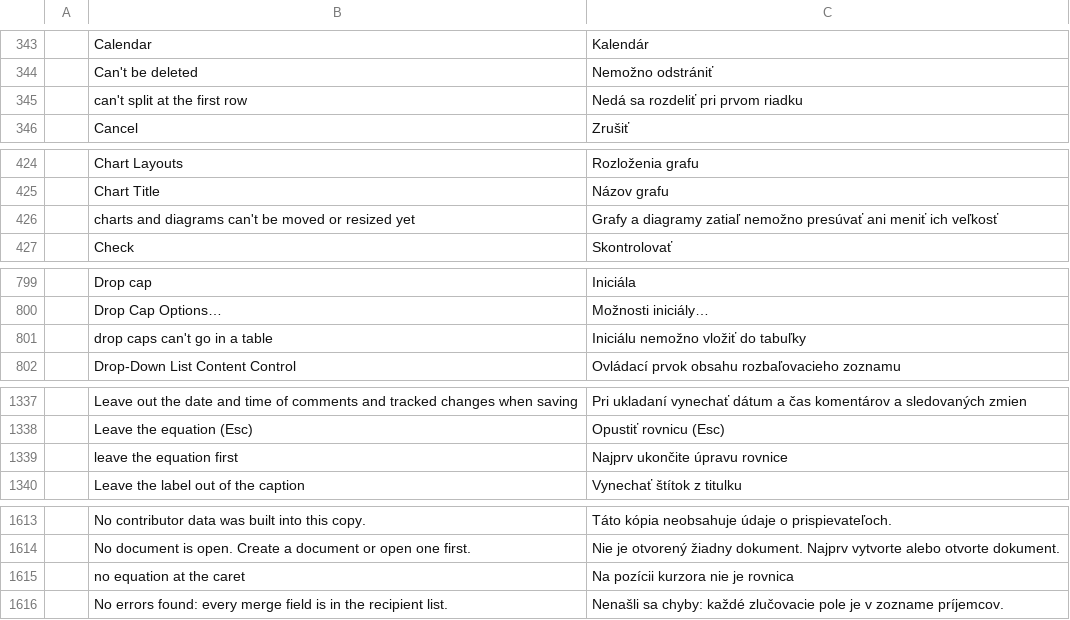
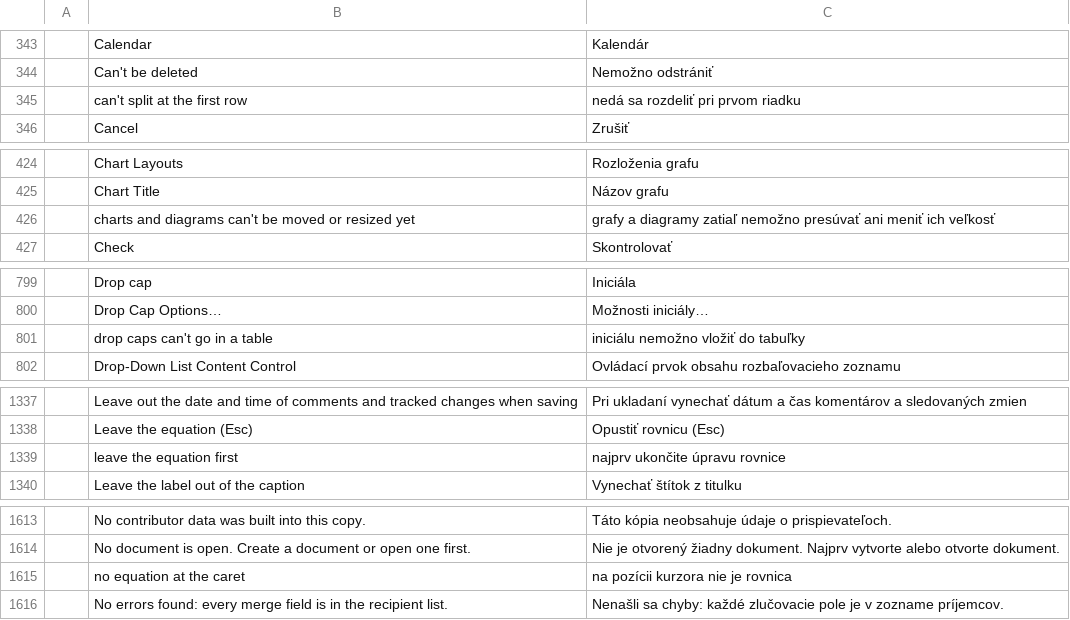
Before and after one commit to 7mz410/craft-i18n, a TSV file: locales/sk/wordcraft.tsv, drawn as a sheet; only a part is shown, gaps mark what is left out; the diff covers the shown part only; the diff names each change by its address in the sheet, - before the commit and + after, or states it on an @@ line.

```diff
--- a/locales/sk/wordcraft.tsv
+++ b/locales/sk/wordcraft.tsv
-C345: Nedá sa rozdeliť pri prvom riadku
+C345: nedá sa rozdeliť pri prvom riadku
-C426: Grafy a diagramy…
+C426: grafy a diagramy…
-C801: Iniciálu nemožno vložiť do tabuľky
+C801: iniciálu nemožno vložiť do tabuľky
-C1339: Najprv ukončite úpravu rovnice
+C1339: najprv ukončite úpravu rovnice
-C1615: Na pozícii kurzora nie je rovnica
+C1615: na pozícii kurzora nie je rovnica
```
Also changed, not shown: 34 edited cells elsewhere in this file, 1 other file.
